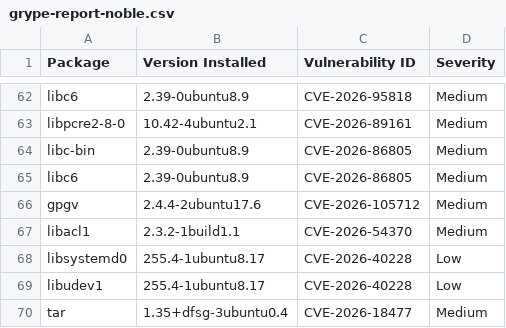
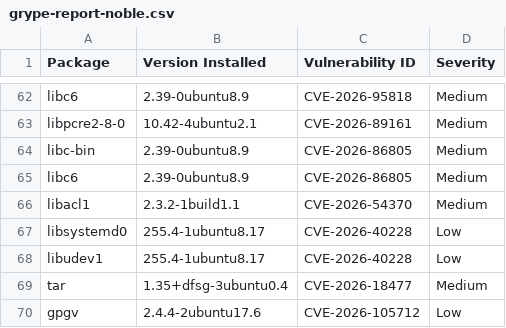
Before and after one commit to AnchorLayer/docker-baseimage-ubuntu, a CSV file: vuln-reports-noble/grype-report-noble.csv, drawn as a sheet; only a part is shown, gaps mark what is left out; removed rows and columns are numbered as before the commit, all else as after; the diff names each change by its address in the sheet, - before the commit and + after, or states it on an @@ line.

```diff
--- a/vuln-reports-noble/grype-report-noble.csv
+++ b/vuln-reports-noble/grype-report-noble.csv
-row 66: gpgv | 2.4.4-2ubuntu17.6 | CVE-2026-105712 | Medium
+row 70: gpgv | 2.4.4-2ubuntu17.6 | CVE-2026-105712 | Low
```
Also changed, not shown: vuln-reports-jammy/grype-report-jammy.csv, 11 other files.
